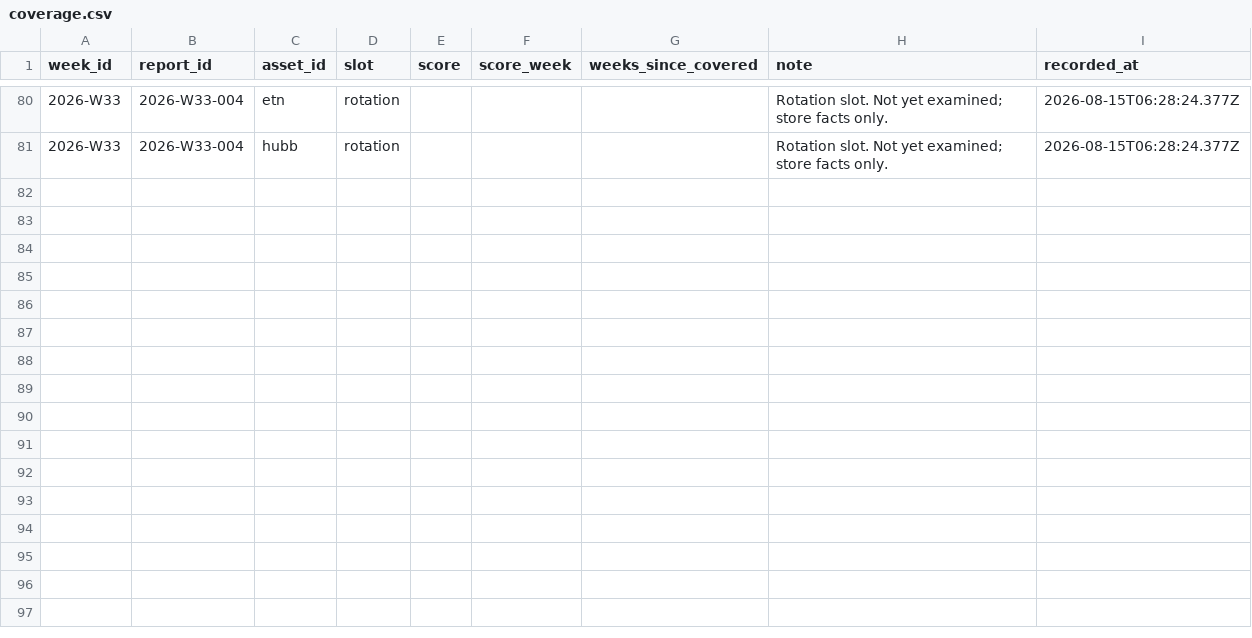
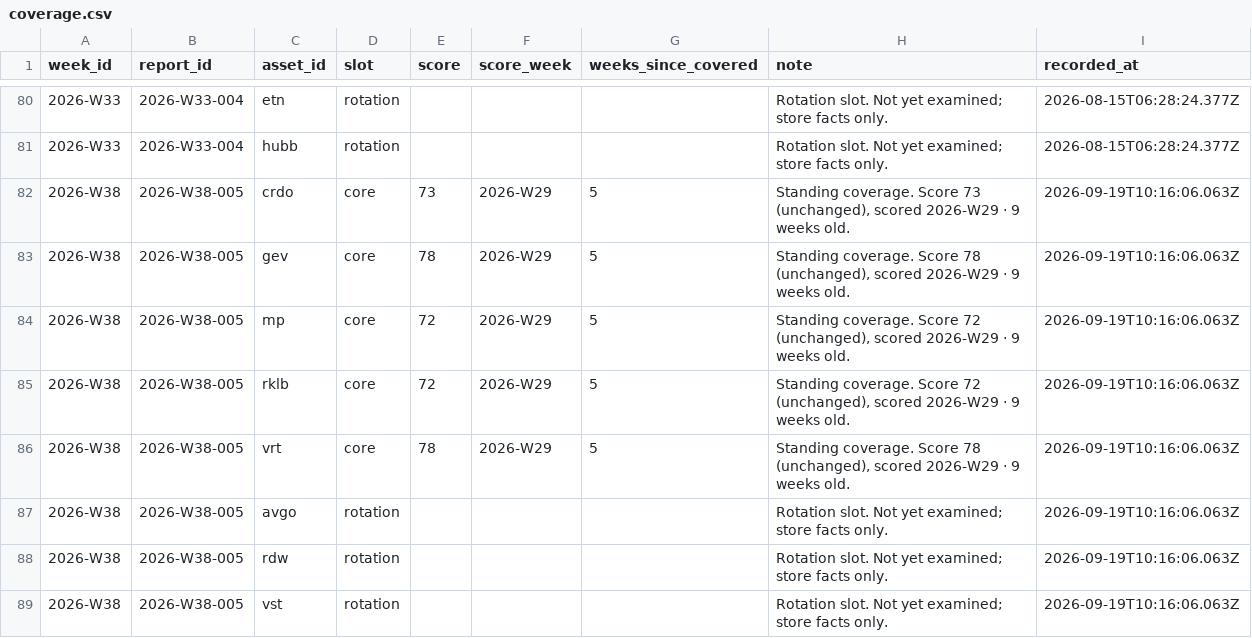
Before and after one commit to air-born-code/investo_master, a CSV file: data/coverage.csv, drawn as a sheet; only a part is shown, gaps mark what is left out.

```diff
--- a/data/coverage.csv
+++ b/data/coverage.csv
@@ -81 +81,9 @@ week_id,report_id,asset_id,slot,score,score_week,weeks_since_covered,note,record
 2026-W33,2026-W33-004,hubb,rotation,,,,Rotation slot. Not yet examined; store facts only.,2026-08-15T06:28:24.377Z
+2026-W38,2026-W38-005,crdo,core,73,2026-W29,5,"Standing coverage. Score 73 (unchanged), scored 2026-W29 · 9 weeks old.",2026-09-19T10:16:06.063Z
+2026-W38,2026-W38-005,gev,core,78,2026-W29,5,"Standing coverage. Score 78 (unchanged), scored 2026-W29 · 9 weeks old.",2026-09-19T10:16:06.063Z
+2026-W38,2026-W38-005,mp,core,72,2026-W29,5,"Standing coverage. Score 72 (unchanged), scored 2026-W29 · 9 weeks old.",2026-09-19T10:16:06.063Z
+2026-W38,2026-W38-005,rklb,core,72,2026-W29,5,"Standing coverage. Score 72 (unchanged), scored 2026-W29 · 9 weeks old.",2026-09-19T10:16:06.063Z
+2026-W38,2026-W38-005,vrt,core,78,2026-W29,5,"Standing coverage. Score 78 (unchanged), scored 2026-W29 · 9 weeks old.",2026-09-19T10:16:06.063Z
+2026-W38,2026-W38-005,avgo,rotation,,,,Rotation slot. Not yet examined; store facts only.,2026-09-19T10:16:06.063Z
+2026-W38,2026-W38-005,rdw,rotation,,,,Rotation slot. Not yet examined; store facts only.,2026-09-19T10:16:06.063Z
+2026-W38,2026-W38-005,vst,rotation,,,,Rotation slot. Not yet examined; store facts only.,2026-09-19T10:16:06.063Z
```
Also changed, not shown: data/agent_traffic.csv, data/ai_profit_pool.csv, 18 other files.
